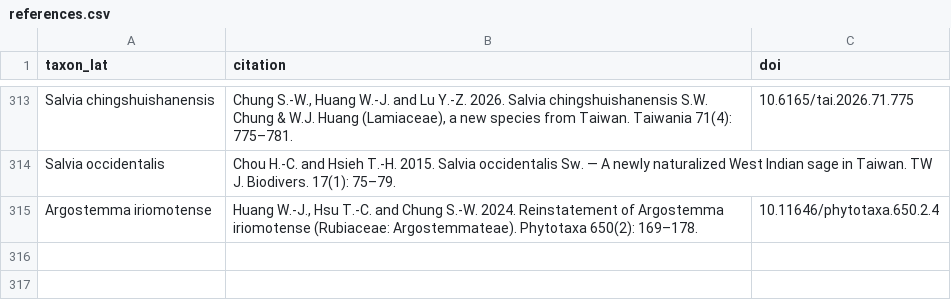
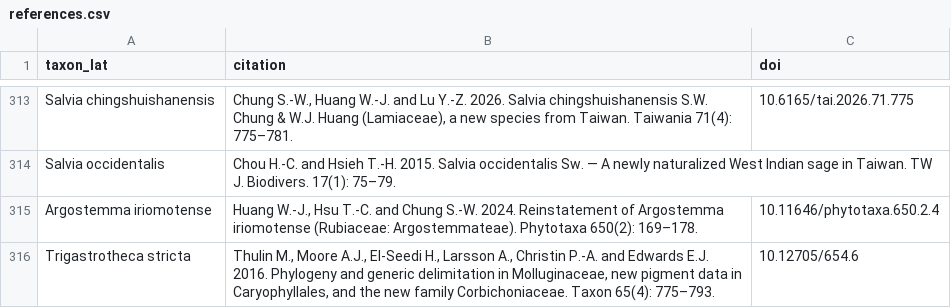
Before and after one commit to Bahamutzerox/taiwan-seed-plants, a CSV file: data/references.csv, drawn as a sheet; only a part is shown, gaps mark what is left out; the diff names each change by its address in the sheet, - before the commit and + after, or states it on an @@ line.

```diff
--- a/data/references.csv
+++ b/data/references.csv
+row 316: Trigastrotheca stricta | Thulin M., Moore A.J., El-Seedi H., Larsson A., Christin P.-A. and Edwards E.J. 2016. Phylogeny and generic delimitation in Molluginaceae, new pigment data in Caryophyllales, and the new family Corbichoniaceae. Taxon 65(4): 775–793. | 10.12705/654.6
```
Also changed, not shown: data/species.csv, 1 other file.
